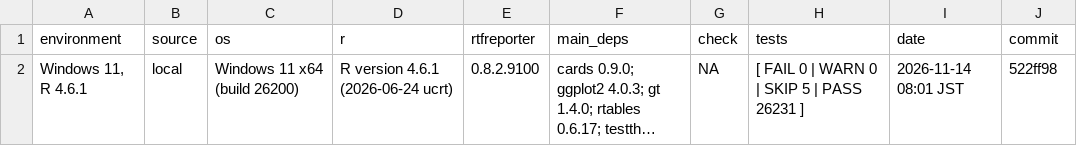
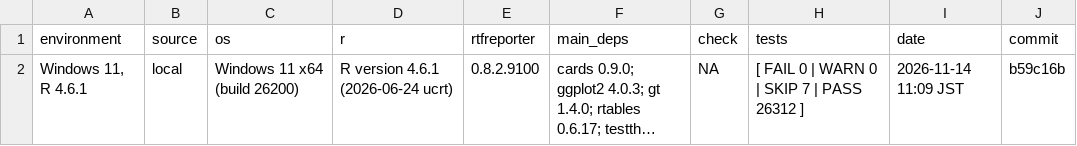
Before and after one commit to ichirio/rtfreporter, a CSV file: validation/env-local/windows-11-r-4.6.1/env.csv, drawn as a sheet; long unchanged cells end in …; the diff names each change by its address in the sheet, - before the commit and + after, or states it on an @@ line.

```diff
--- a/validation/env-local/windows-11-r-4.6.1/env.csv
+++ b/validation/env-local/windows-11-r-4.6.1/env.csv
-H2 (tests): [ FAIL 0 | WARN 0 | SKIP 5 | PASS 26231 ]
+H2 (tests): [ FAIL 0 | WARN 0 | SKIP 7 | PASS 26312 ]
-I2 (date): 2026-11-14 08:01 JST
+I2 (date): 2026-11-14 11:09 JST
-J2 (commit): 522ff98
+J2 (commit): b59c16b
```
Also changed, not shown: validation/env-local/windows-11-r-4.6.1/packages.csv, 1 other file.
